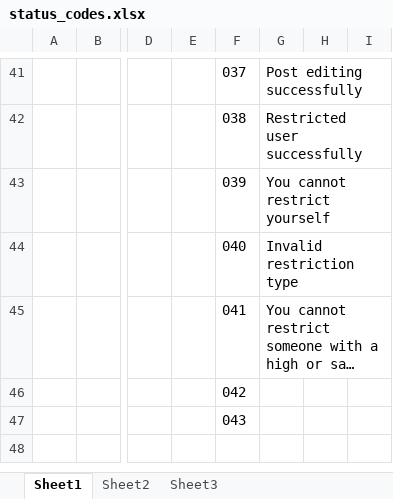
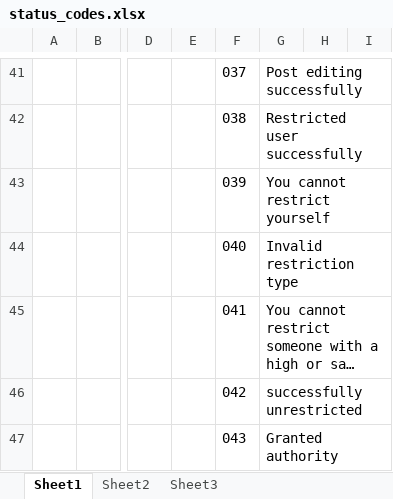
Before and after one commit to beyondbytes13309/postify-backend, an Excel workbook: docs/status_codes.xlsx, sheet Sheet1, drawn as a sheet; only a part is shown, gaps mark what is left out; long unchanged cells end in …; values as stored, in another font and other column widths than the file's, no borders; the diff names each change by its address in the sheet, - before the commit and + after, or states it on an @@ line.

Commit message:
feat(admin): add giveAuthority endpoint and role management
- introduced giveAuthority function in adminController.js to assign user roles (e.g., moderator)
- added levelMap and powerMap to adminController.js and removed duplicate from userController.js
- updated admin.js routes to include /giveAuthority/:userID with proper authorization middleware
- extended permissions in authVerification.js to include GIVE_AUTHORITY_MODERATOR

```diff
--- a/docs/status_codes.xlsx (sheet Sheet1)
+++ b/docs/status_codes.xlsx (sheet Sheet1)
-G46: (empty)
+G46: successfully unrestricted
-G47: (empty)
+G47: Granted authority
```
Also changed, not shown: 4 other files.
